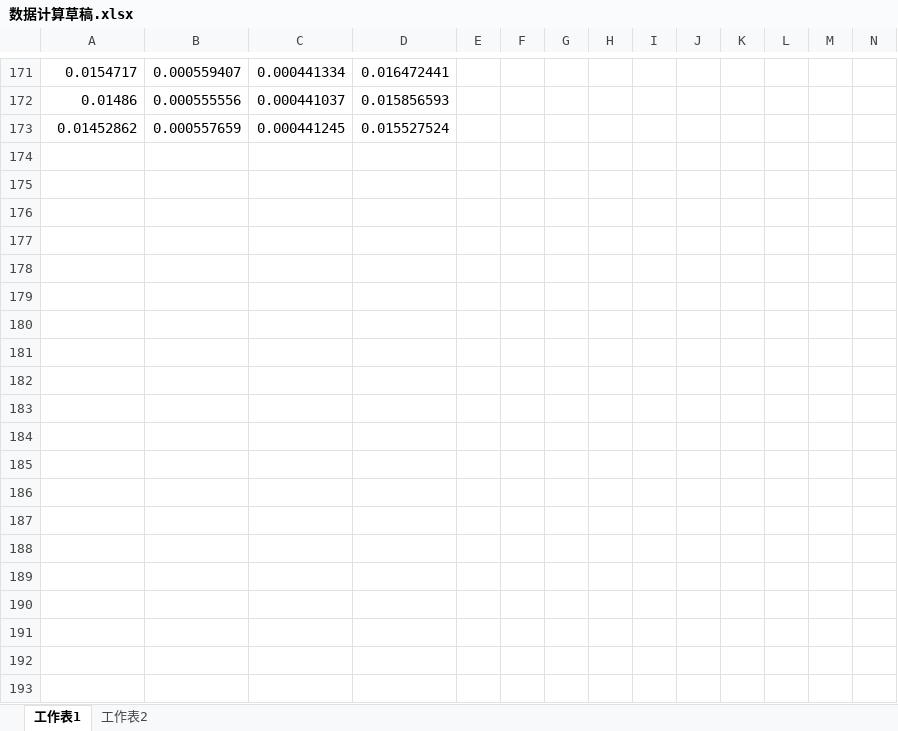
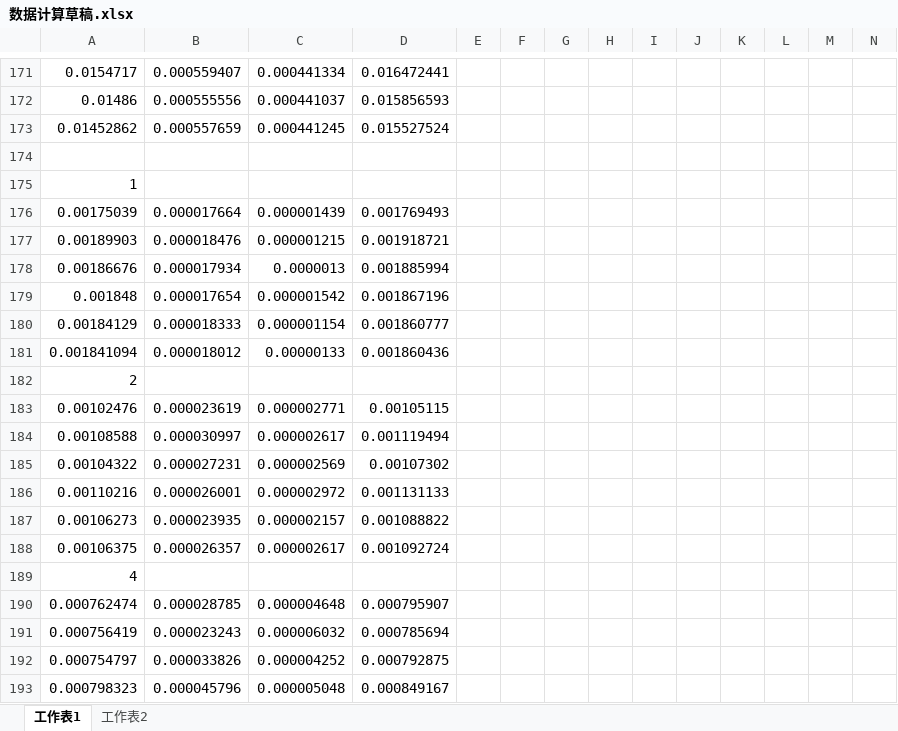
Before and after one commit to thoh-testarossa/Mirage-docs, an Excel workbook: thoh/毕业论文/数据计算草稿.xlsx, sheet 工作表1, drawn as a sheet; only a part is shown, gaps mark what is left out; values as stored, in another font and other column widths than the file's, no borders; charts and pictures not drawn; rows hold the shown columns only; the diff covers the shown part only; the diff names each change by its address in the sheet, - before the commit and + after, or states it on an @@ line.

```diff
--- a/thoh/毕业论文/数据计算草稿.xlsx (sheet 工作表1)
+++ b/thoh/毕业论文/数据计算草稿.xlsx (sheet 工作表1)
+row 174: (empty)
+row 175: 1
+row 176: 0.00175039 | 0.000017664 | 0.000001439 | 0.001769493
+row 177: 0.00189903 | 0.000018476 | 0.000001215 | 0.001918721
+row 178: 0.00186676 | 0.000017934 | 0.0000013 | 0.001885994
+row 179: 0.001848 | 0.000017654 | 0.000001542 | 0.001867196
+row 180: 0.00184129 | 0.000018333 | 0.000001154 | 0.001860777
+row 181: 0.001841094 | 0.000018012 | 0.00000133 | 0.001860436
+row 182: 2
+row 183: 0.00102476 | 0.000023619 | 0.000002771 | 0.00105115
+row 184: 0.00108588 | 0.000030997 | 0.000002617 | 0.001119494
+row 185: 0.00104322 | 0.000027231 | 0.000002569 | 0.00107302
+row 186: 0.00110216 | 0.000026001 | 0.000002972 | 0.001131133
+row 187: 0.00106273 | 0.000023935 | 0.000002157 | 0.001088822
+row 188: 0.00106375 | 0.000026357 | 0.000002617 | 0.001092724
+row 189: 4
+row 190: 0.000762474 | 0.000028785 | 0.000004648 | 0.000795907
+row 191: 0.000756419 | 0.000023243 | 0.000006032 | 0.000785694
+row 192: 0.000754797 | 0.000033826 | 0.000004252 | 0.000792875
+row 193: 0.000798323 | 0.000045796 | 0.000005048 | 0.000849167
```
Also changed, not shown: 125 added rows elsewhere in this sheet, charts or pictures, 29 other files.
